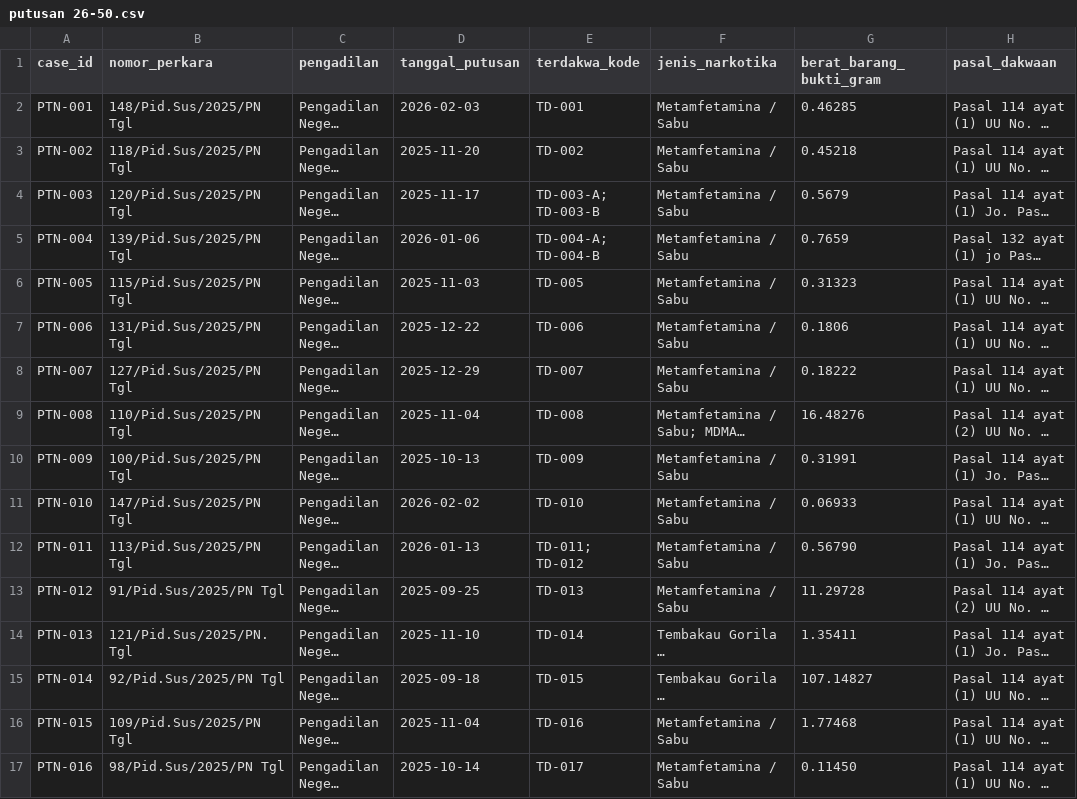
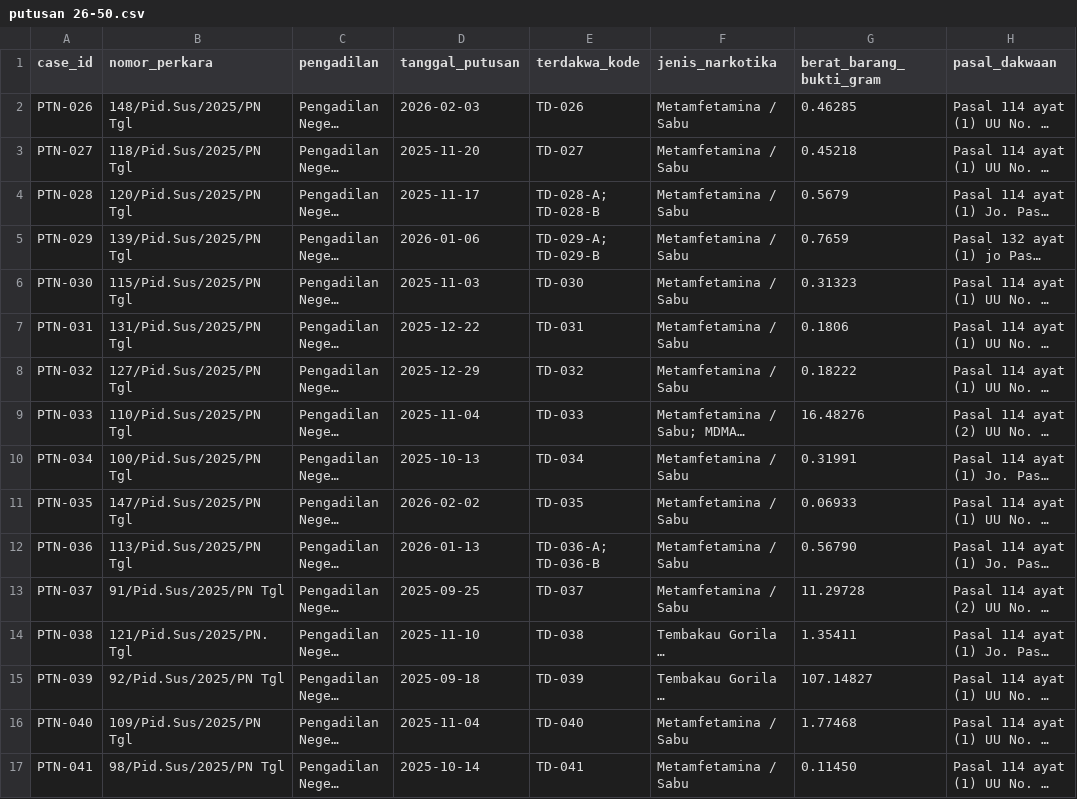
Before and after one commit to riziqalfrqa/uts-struktur-data-narkotika-kelompok-21, a CSV file: data/putusan 26-50.csv, drawn as a sheet; only a part is shown; long unchanged cells end in …; the diff covers the shown part only; the diff names each change by its address in the sheet, - before the commit and + after, or states it on an @@ line.

Commit message:
putusan 26-50 fix

```diff
--- a/data/putusan 26-50.csv
+++ b/data/putusan 26-50.csv
-A2 (case_id): PTN-001
+A2 (case_id): PTN-026
-E2 (terdakwa_kode): TD-001
+E2 (terdakwa_kode): TD-026
-A3 (case_id): PTN-002
+A3 (case_id): PTN-027
-E3 (terdakwa_kode): TD-002
+E3 (terdakwa_kode): TD-027
-A4 (case_id): PTN-003
+A4 (case_id): PTN-028
-E4 (terdakwa_kode): TD-003-A; TD-003-B
+E4 (terdakwa_kode): TD-028-A; TD-028-B
-A5 (case_id): PTN-004
+A5 (case_id): PTN-029
-E5 (terdakwa_kode): TD-004-A; TD-004-B
+E5 (terdakwa_kode): TD-029-A; TD-029-B
-A6 (case_id): PTN-005
+A6 (case_id): PTN-030
-E6 (terdakwa_kode): TD-005
+E6 (terdakwa_kode): TD-030
-A7 (case_id): PTN-006
+A7 (case_id): PTN-031
-E7 (terdakwa_kode): TD-006
+E7 (terdakwa_kode): TD-031
-A8 (case_id): PTN-007
+A8 (case_id): PTN-032
-E8 (terdakwa_kode): TD-007
+E8 (terdakwa_kode): TD-032
-A9 (case_id): PTN-008
+A9 (case_id): PTN-033
-E9 (terdakwa_kode): TD-008
+E9 (terdakwa_kode): TD-033
-A10 (case_id): PTN-009
+A10 (case_id): PTN-034
-E10 (terdakwa_kode): TD-009
+E10 (terdakwa_kode): TD-034
-A11 (case_id): PTN-010
+A11 (case_id): PTN-035
-E11 (terdakwa_kode): TD-010
+E11 (terdakwa_kode): TD-035
-A12 (case_id): PTN-011
+A12 (case_id): PTN-036
-E12 (terdakwa_kode): TD-011; TD-012
+E12 (terdakwa_kode): TD-036-A; TD-036-B
-A13 (case_id): PTN-012
+A13 (case_id): PTN-037
-E13 (terdakwa_kode): TD-013
+E13 (terdakwa_kode): TD-037
-A14 (case_id): PTN-013
+A14 (case_id): PTN-038
-E14 (terdakwa_kode): TD-014
+E14 (terdakwa_kode): TD-038
-A15 (case_id): PTN-014
+A15 (case_id): PTN-039
-E15 (terdakwa_kode): TD-015
+E15 (terdakwa_kode): TD-039
-A16 (case_id): PTN-015
+A16 (case_id): PTN-040
-E16 (terdakwa_kode): TD-016
+E16 (terdakwa_kode): TD-040
-A17 (case_id): PTN-016
+A17 (case_id): PTN-041
-E17 (terdakwa_kode): TD-017
+E17 (terdakwa_kode): TD-041
```
Also changed, not shown: 49 edited cells elsewhere in this file.
